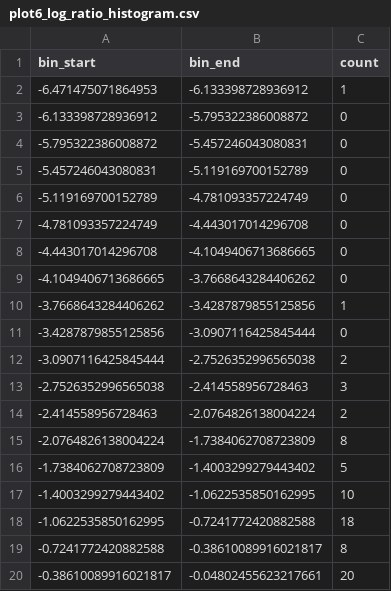
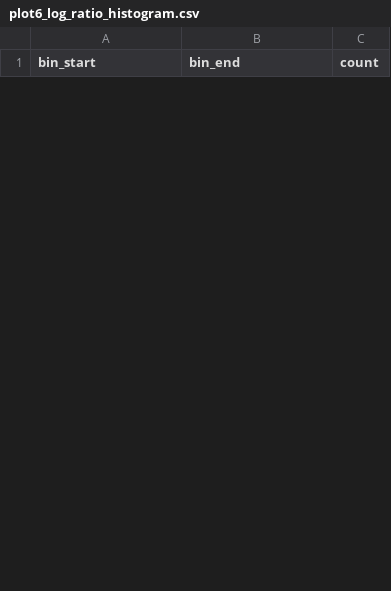
Before and after one commit to rokpolar/CVND, a CSV file: outputs/plot6_log_ratio_histogram.csv, drawn as a sheet; only a part is shown; removed rows and columns are numbered as before the commit, all else as after; the diff covers the shown part only; the diff names each change by its address in the sheet, - before the commit and + after, or states it on an @@ line.

```diff
--- a/outputs/plot6_log_ratio_histogram.csv
+++ b/outputs/plot6_log_ratio_histogram.csv
-row 2: -6.471475071864953 | -6.133398728936912 | 1
-row 3: -6.133398728936912 | -5.795322386008872 | 0
-row 4: -5.795322386008872 | -5.457246043080831 | 0
-row 5: -5.457246043080831 | -5.119169700152789 | 0
-row 6: -5.119169700152789 | -4.781093357224749 | 0
-row 7: -4.781093357224749 | -4.443017014296708 | 0
-row 8: -4.443017014296708 | -4.1049406713686665 | 0
-row 9: -4.1049406713686665 | -3.7668643284406262 | 0
-row 10: -3.7668643284406262 | -3.4287879855125856 | 1
-row 11: -3.4287879855125856 | -3.0907116425845444 | 0
-row 12: -3.0907116425845444 | -2.7526352996565038 | 2
-row 13: -2.7526352996565038 | -2.414558956728463 | 3
-row 14: -2.414558956728463 | -2.0764826138004224 | 2
-row 15: -2.0764826138004224 | -1.7384062708723809 | 8
-row 16: -1.7384062708723809 | -1.4003299279443402 | 5
-row 17: -1.4003299279443402 | -1.0622535850162995 | 10
-row 18: -1.0622535850162995 | -0.7241772420882588 | 18
-row 19: -0.7241772420882588 | -0.38610089916021817 | 8
-row 20: -0.38610089916021817 | -0.04802455623217661 | 20
```
Also changed, not shown: 25 added rows and 6 removed rows elsewhere in this file, data/expected_coverage.csv, data/mss_results.csv, 14 other files.
